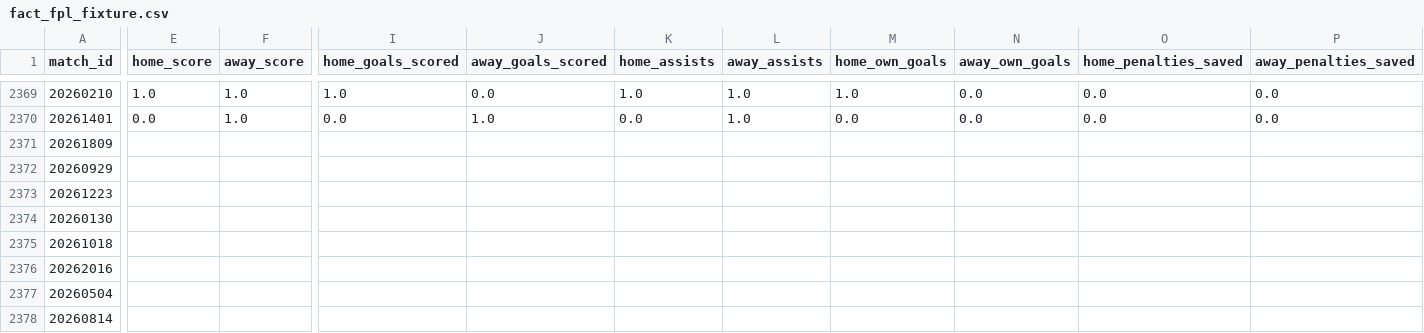
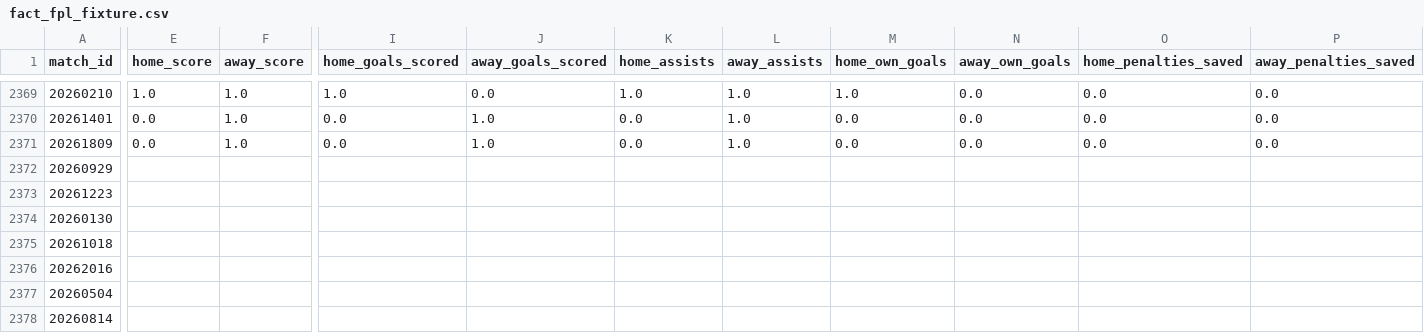
Before and after one commit to FabianMyrvang/FPL-Analytics, a CSV file: FPL_DATA/fact_fpl_fixture.csv, drawn as a sheet; only a part is shown, gaps mark what is left out; the diff covers the shown part only; the diff names each change by its address in the sheet, - before the commit and + after, or states it on an @@ line.

```diff
--- a/FPL_DATA/fact_fpl_fixture.csv
+++ b/FPL_DATA/fact_fpl_fixture.csv
-E2371 (home_score): (empty)
+E2371 (home_score): 0.0
-F2371 (away_score): (empty)
+F2371 (away_score): 1.0
-I2371 (home_goals_scored): (empty)
+I2371 (home_goals_scored): 0.0
-J2371 (away_goals_scored): (empty)
+J2371 (away_goals_scored): 1.0
-K2371 (home_assists): (empty)
+K2371 (home_assists): 0.0
-L2371 (away_assists): (empty)
+L2371 (away_assists): 1.0
-M2371 (home_own_goals): (empty)
+M2371 (home_own_goals): 0.0
-N2371 (away_own_goals): (empty)
+N2371 (away_own_goals): 0.0
-O2371 (home_penalties_saved): (empty)
+O2371 (home_penalties_saved): 0.0
-P2371 (away_penalties_saved): (empty)
+P2371 (away_penalties_saved): 0.0
```
Also changed, not shown: 12 edited cells elsewhere in this file, FPL_DATA/fact_detailed_fixture.csv, FPL_DATA/fact_player_next_fixtures.csv, 1 other file.
